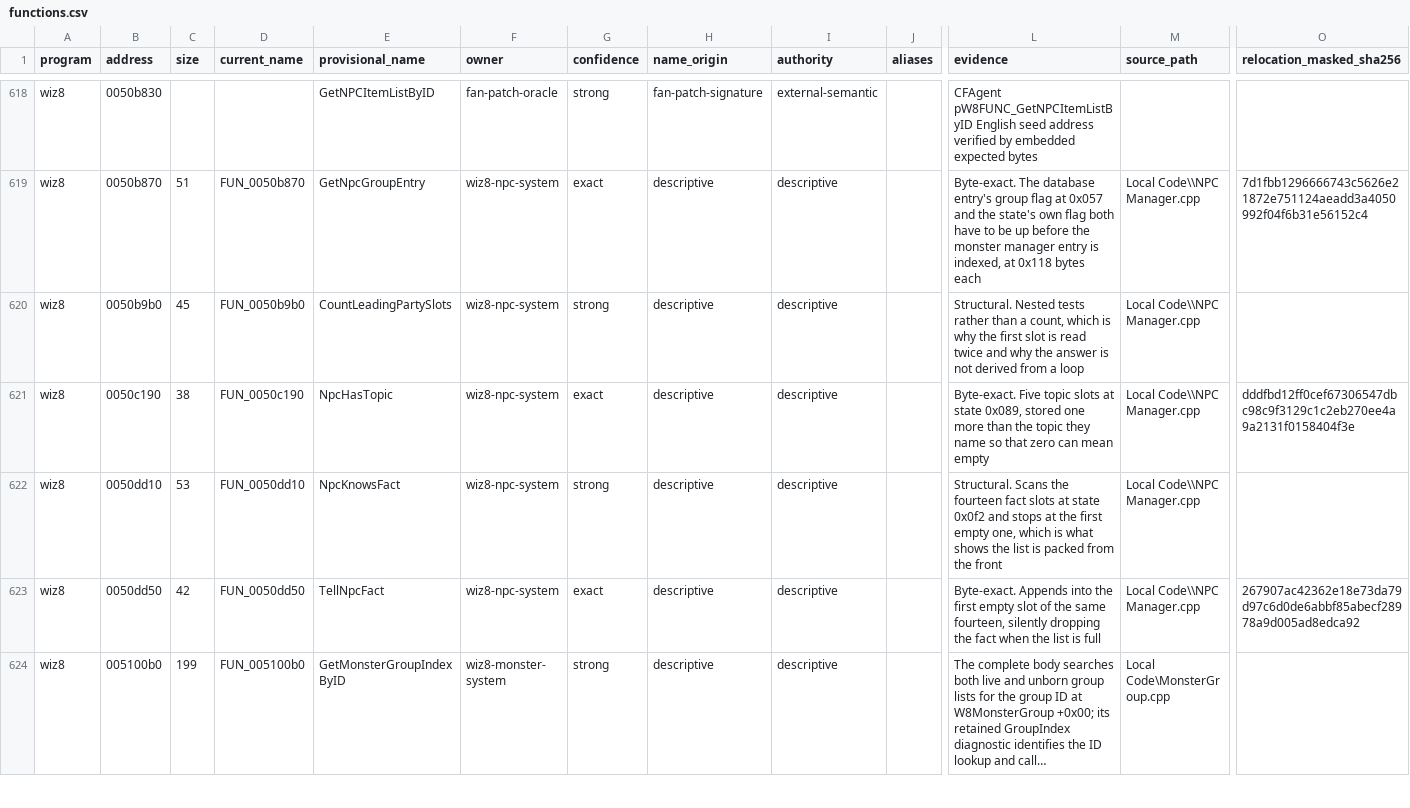
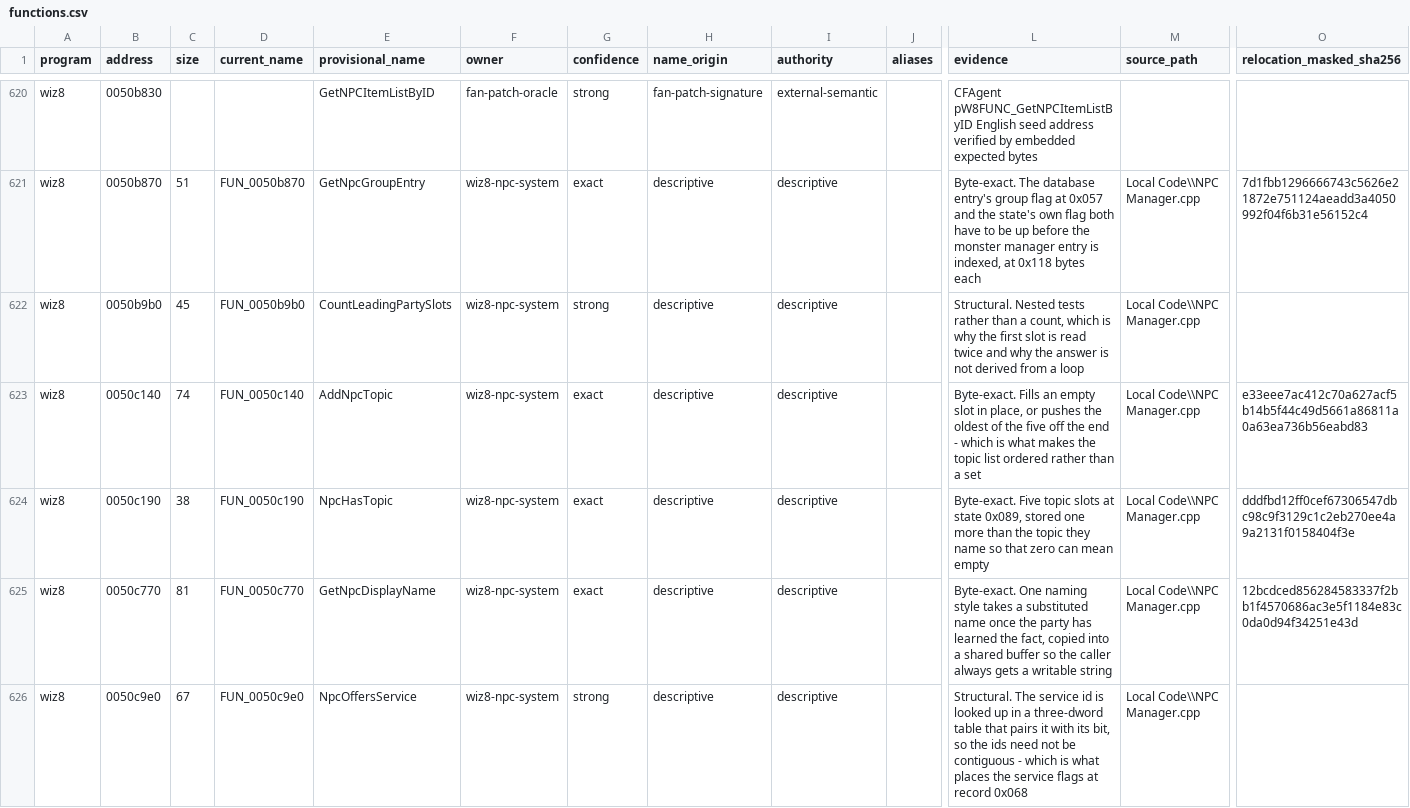
Before and after one commit to agluszak/wizardry-8-decomp, a CSV file: evidence/reviewed/wiz8/functions.csv, drawn as a sheet; only a part is shown, gaps mark what is left out; the shorter side is filled out with more unchanged rows; long unchanged cells end in …; rows hold the shown columns only; the diff covers the shown part only; the diff names each change by its address in the sheet, - before the commit and + after, or states it on an @@ line.

Commit message:
wiz8: recover the NPC services and topic list
Seven more NPC Manager.cpp bodies, three byte-exact. The service check looks a
service id up in a three-dword table that pairs it with its bit rather than
shifting, so the ids need not be contiguous - which places the record's service
flags at 0x068. Setting a disposition band writes one of three representative
values rather than a range, and the topic list turns out to be ordered: an
empty slot is filled in place, a full one pushes its oldest off the end.

```diff
--- a/evidence/reviewed/wiz8/functions.csv
+++ b/evidence/reviewed/wiz8/functions.csv
+row 623: wiz8 | 0050c140 | 74 | FUN_0050c140 | AddNpcTopic | wiz8-npc-system | exact | descriptive | descriptive |  | Byte-exact. Fills an empty slot in place, or pushes the oldest of the five off the end - which is what makes the topic list ordered rather than a set | Local Code\\NPC Manager.cpp | e33eee7ac412c70a627acf5b14b5f44c49d5661a86811a0a63ea736b56eabd83
+row 625: wiz8 | 0050c770 | 81 | FUN_0050c770 | GetNpcDisplayName | wiz8-npc-system | exact | descriptive | descriptive |  | Byte-exact. One naming style takes a substituted name once the party has learned the fact, copied into a shared buffer so the caller always gets a writable string | Local Code\\NPC Manager.cpp | 12bcdced856284583337f2bb1f4570686ac3e5f1184e83c0da0d94f34251e43d
+row 626: wiz8 | 0050c9e0 | 67 | FUN_0050c9e0 | NpcOffersService | wiz8-npc-system | strong | descriptive | descriptive |  | Structural. The service id is looked up in a three-dword table that pairs it with its bit, so the ids need not be contiguous - which is what places the service flags at record 0x068 | Local Code\\NPC Manager.cpp
```
Also changed, not shown: 4 added rows elsewhere in this file, config/reccmp/wiz8-gameplay-boundaries.csv, 2 other files.
